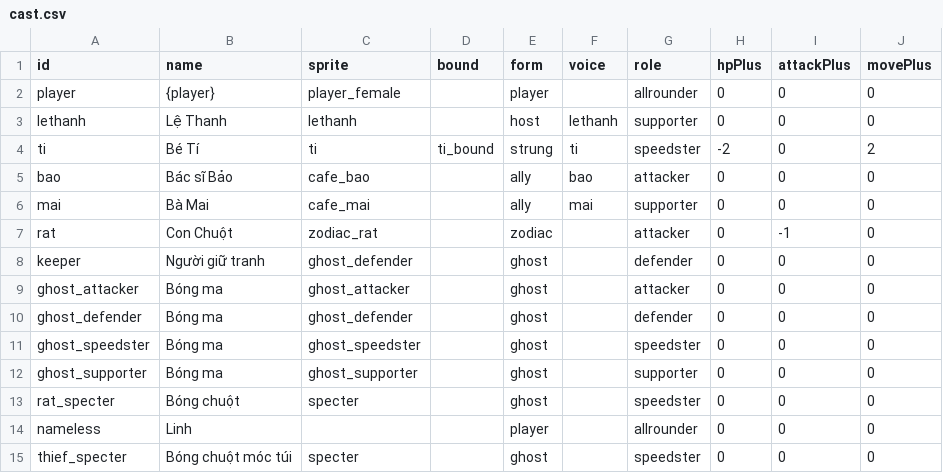
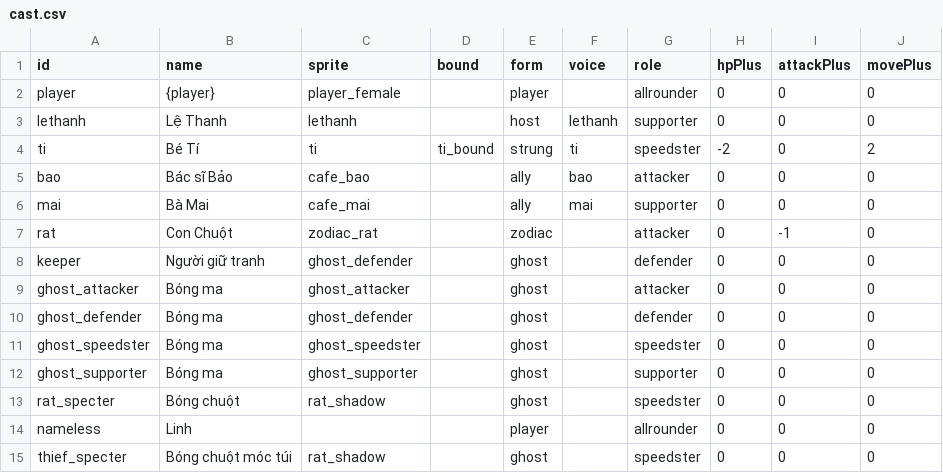
Before and after one commit to FinisTP/engine-study, a CSV file: plugins/last-curtain/assets/campaign/cast.csv, drawn as a sheet; only a part is shown; the diff names each change by its address in the sheet, - before the commit and + after, or states it on an @@ line.

```diff
--- a/plugins/last-curtain/assets/campaign/cast.csv
+++ b/plugins/last-curtain/assets/campaign/cast.csv
-C13 (sprite): specter
+C13 (sprite): rat_shadow
-C15 (sprite): specter
+C15 (sprite): rat_shadow
```
Also changed, not shown: 18 other files.
